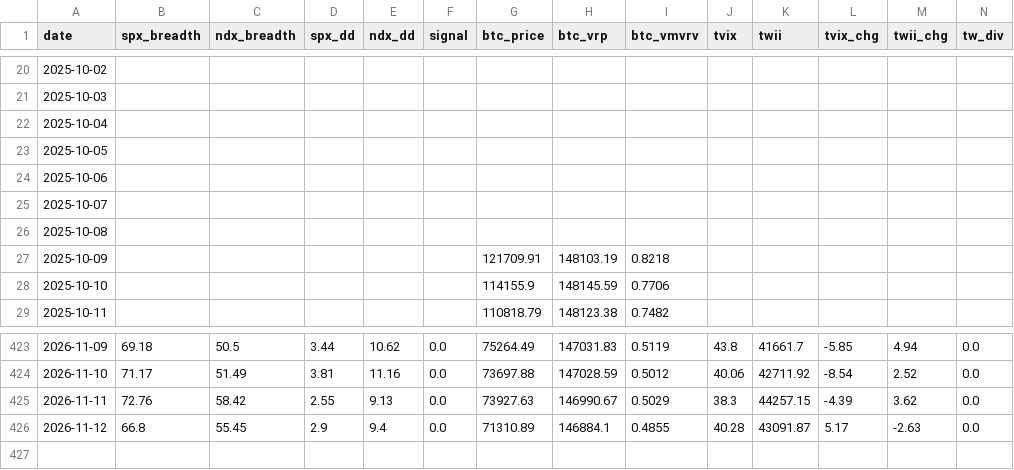
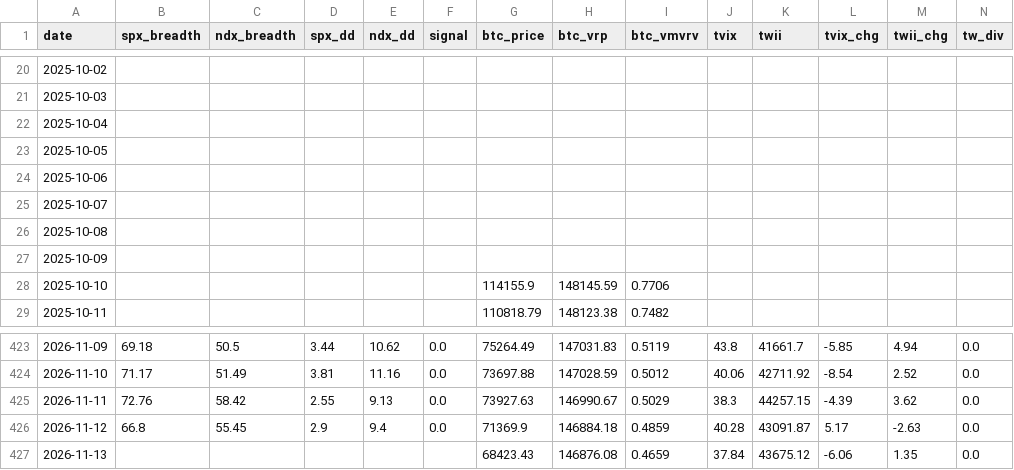
Before and after one commit to luke120513-sys/dip-signal, a CSV file: history.csv, drawn as a sheet; only a part is shown, gaps mark what is left out; rows hold the shown columns only; the diff names each change by its address in the sheet, - before the commit and + after, or states it on an @@ line.

```diff
--- a/history.csv
+++ b/history.csv
-G27 (btc_price): 121709.91
+G27 (btc_price): (empty)
-H27 (btc_vrp): 148103.19
+H27 (btc_vrp): (empty)
-I27 (btc_vmvrv): 0.8218
+I27 (btc_vmvrv): (empty)
-G426 (btc_price): 71310.89
+G426 (btc_price): 71369.9
-H426 (btc_vrp): 146884.1
+H426 (btc_vrp): 146884.18
-I426 (btc_vmvrv): 0.4855
+I426 (btc_vmvrv): 0.4859
+row 427: 2026-11-13 |  |  |  |  |  | 68423.43 | 146876.08 | 0.4659 | 37.84 | 43675.12 | -6.06 | 1.35 | 0.0
```
Also changed, not shown: 4 other files.
